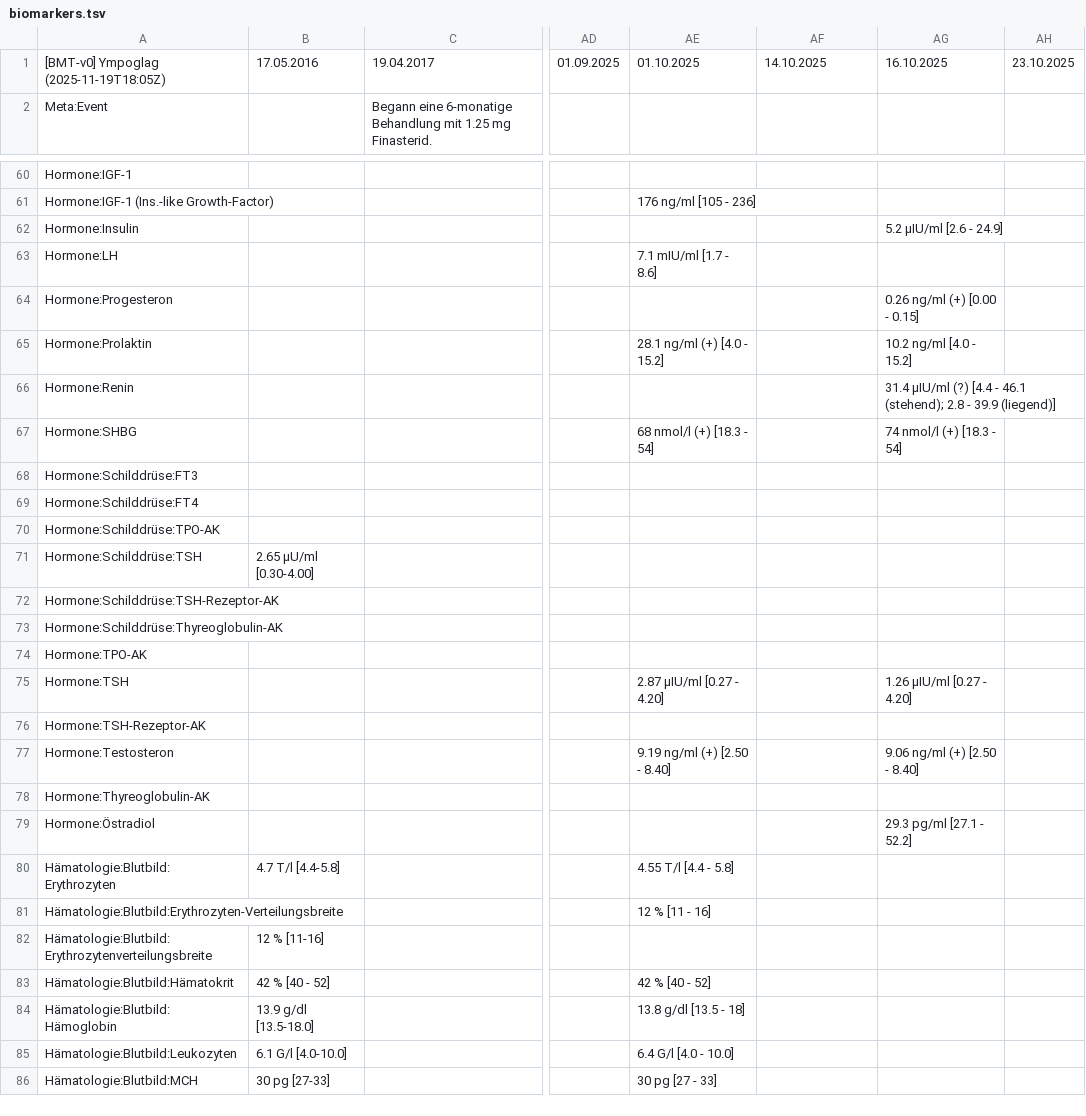
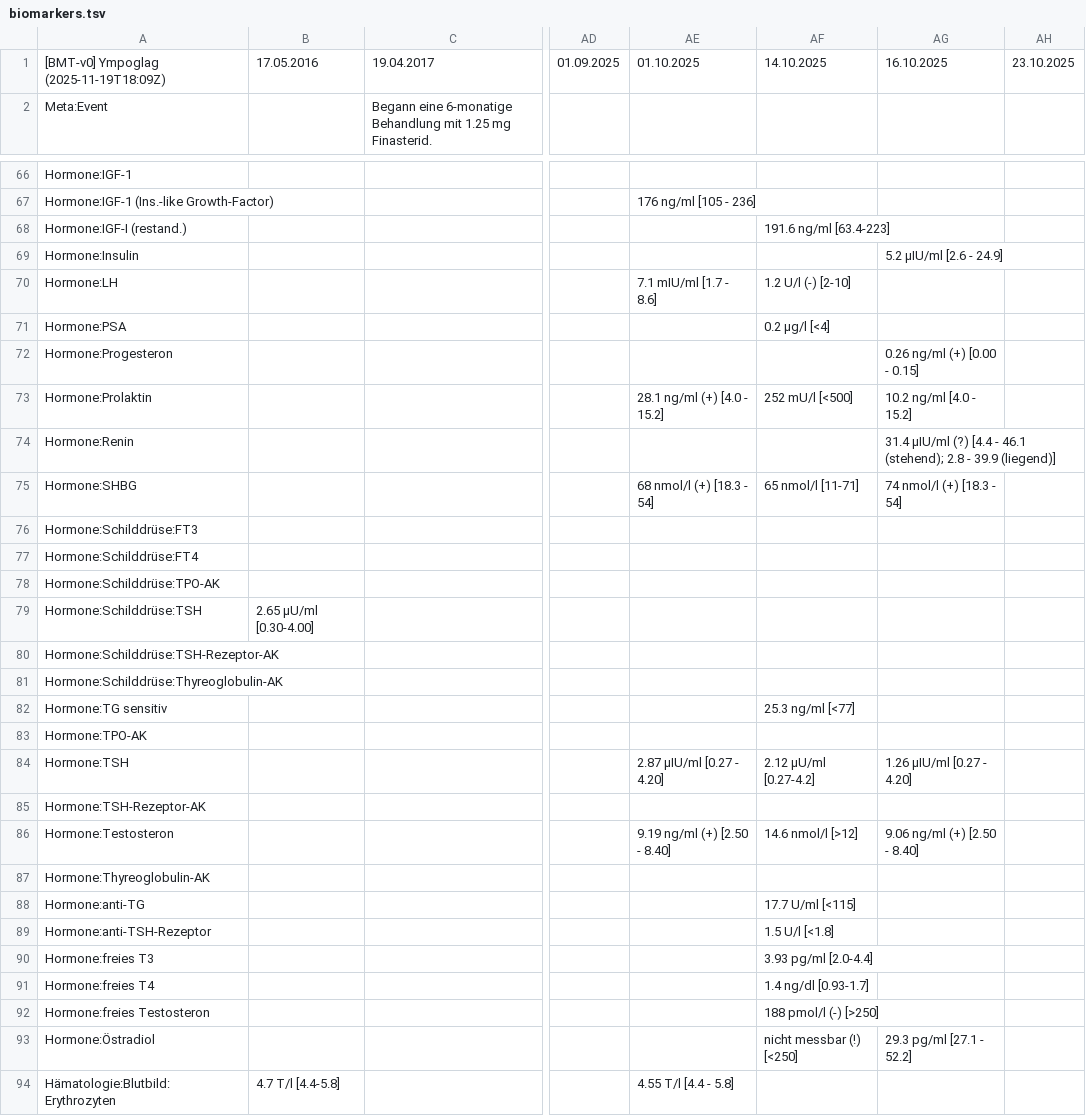
Before and after one commit to ympoglag/biomarkers, a TSV file: biomarkers.tsv, drawn as a sheet; only a part is shown, gaps mark what is left out; the shorter side is filled out with more unchanged rows; addresses are those after the commit; rows hold the shown columns only; the diff covers the shown part only; the diff names each change by its address in the sheet, - before the commit and + after, or states it on an @@ line.

```diff
--- a/biomarkers.tsv
+++ b/biomarkers.tsv
-A1: [BMT-v0] Ympoglag (2025-11-19T18:05Z)
+A1: [BMT-v0] Ympoglag (2025-11-19T18:09Z)
+row 68: Hormone:IGF-I (restand.) |  |  |  |  | 191.6 ng/ml [63.4-223]
-AF70: (empty)
+AF70: 1.2 U/l (-) [2-10]
+row 71: Hormone:PSA |  |  |  |  | 0.2 µg/l [<4]
-AF73: (empty)
+AF73: 252 mU/l [<500]
-AF75: (empty)
+AF75: 65 nmol/l [11-71]
+row 82: Hormone:TG sensitiv |  |  |  |  | 25.3 ng/ml [<77]
-AF84: (empty)
+AF84: 2.12 µU/ml [0.27-4.2]
-AF86: (empty)
+AF86: 14.6 nmol/l [>12]
+row 88: Hormone:anti-TG |  |  |  |  | 17.7 U/ml [<115]
+row 89: Hormone:anti-TSH-Rezeptor |  |  |  |  | 1.5 U/l [<1.8]
+row 90: Hormone:freies T3 |  |  |  |  | 3.93 pg/ml [2.0-4.4]
+row 91: Hormone:freies T4 |  |  |  |  | 1.4 ng/dl [0.93-1.7]
+row 92: Hormone:freies Testosteron |  |  |  |  | 188 pmol/l (-) [>250]
-AF93: (empty)
+AF93: nicht messbar (!) [<250]
```
Also changed, not shown: 6 added rows and 2 edited cells elsewhere in this file, 2 other files.
